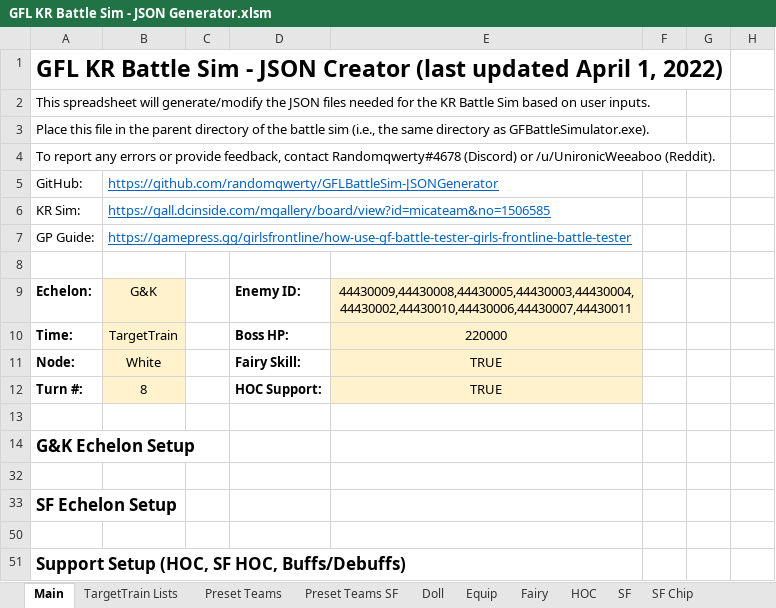
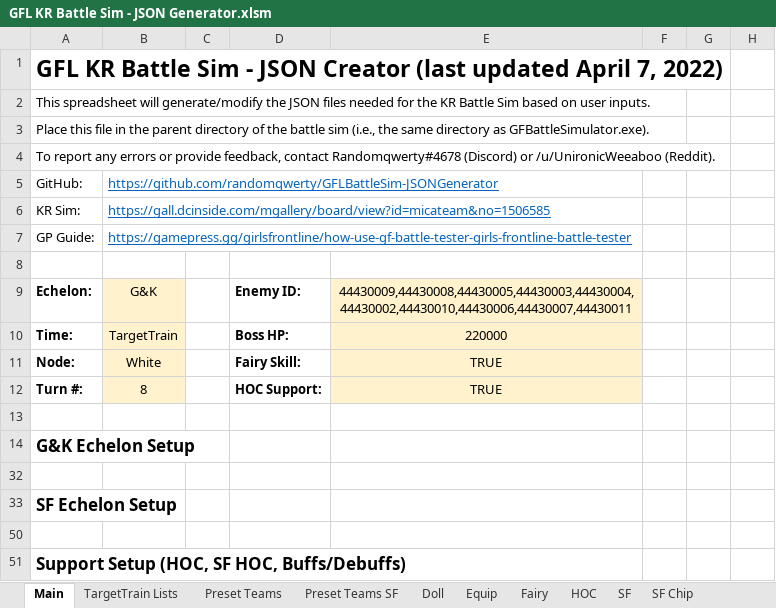
Before and after one commit to randomqwerty/GFLBattleSim-JSONGenerator, an Excel workbook: GFL KR Battle Sim - JSON Generator.xlsm, sheet Main, drawn as a sheet; only a part is shown; values as stored, in another font and other column widths than the file's, no borders; charts and pictures and conditional formats not drawn; the diff names each change by its address in the sheet, - before the commit and + after, or states it on an @@ line.

```diff
--- a/GFL KR Battle Sim - JSON Generator.xlsm (sheet Main)
+++ b/GFL KR Battle Sim - JSON Generator.xlsm (sheet Main)
-A1: …updated April 1, 2022)
+A1: …updated April 7, 2022)
```
Also changed, not shown: 3 other files.
